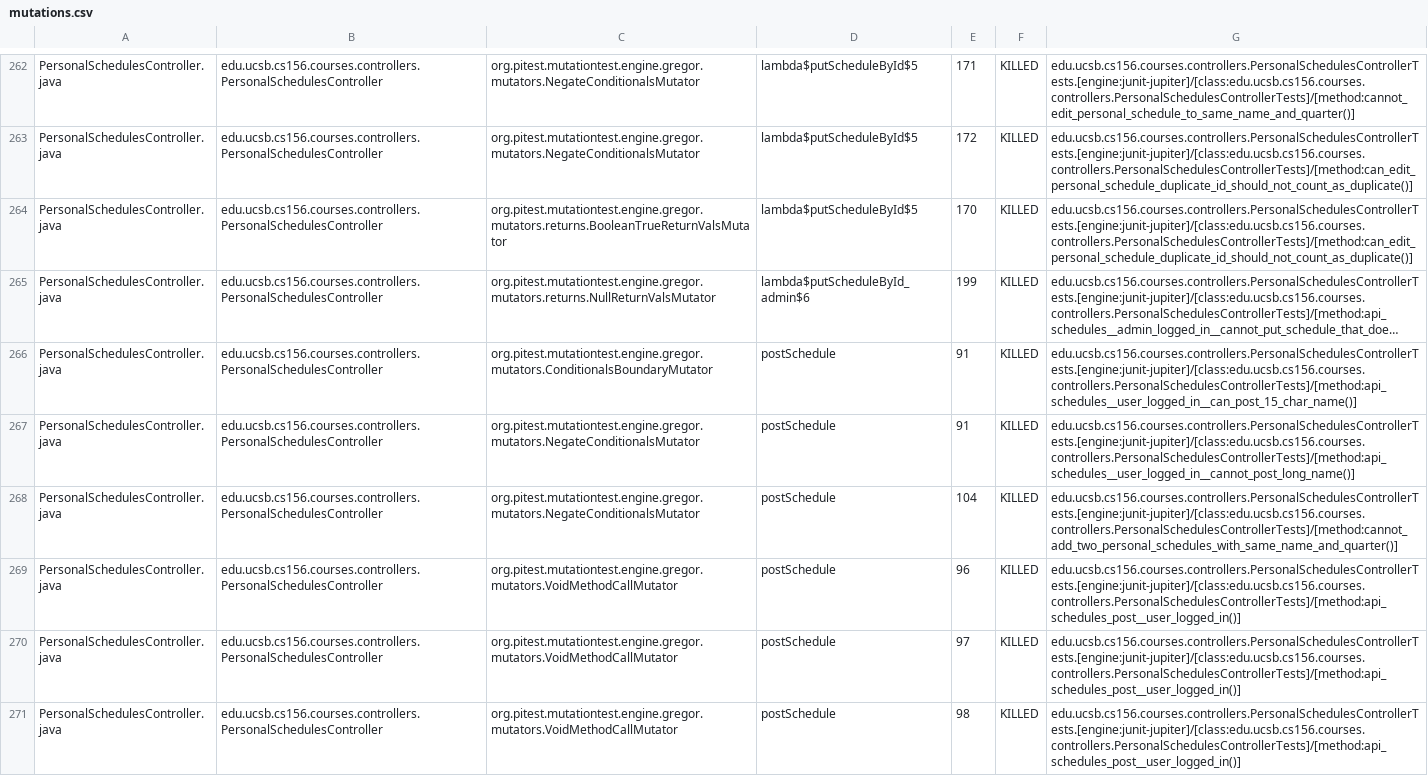
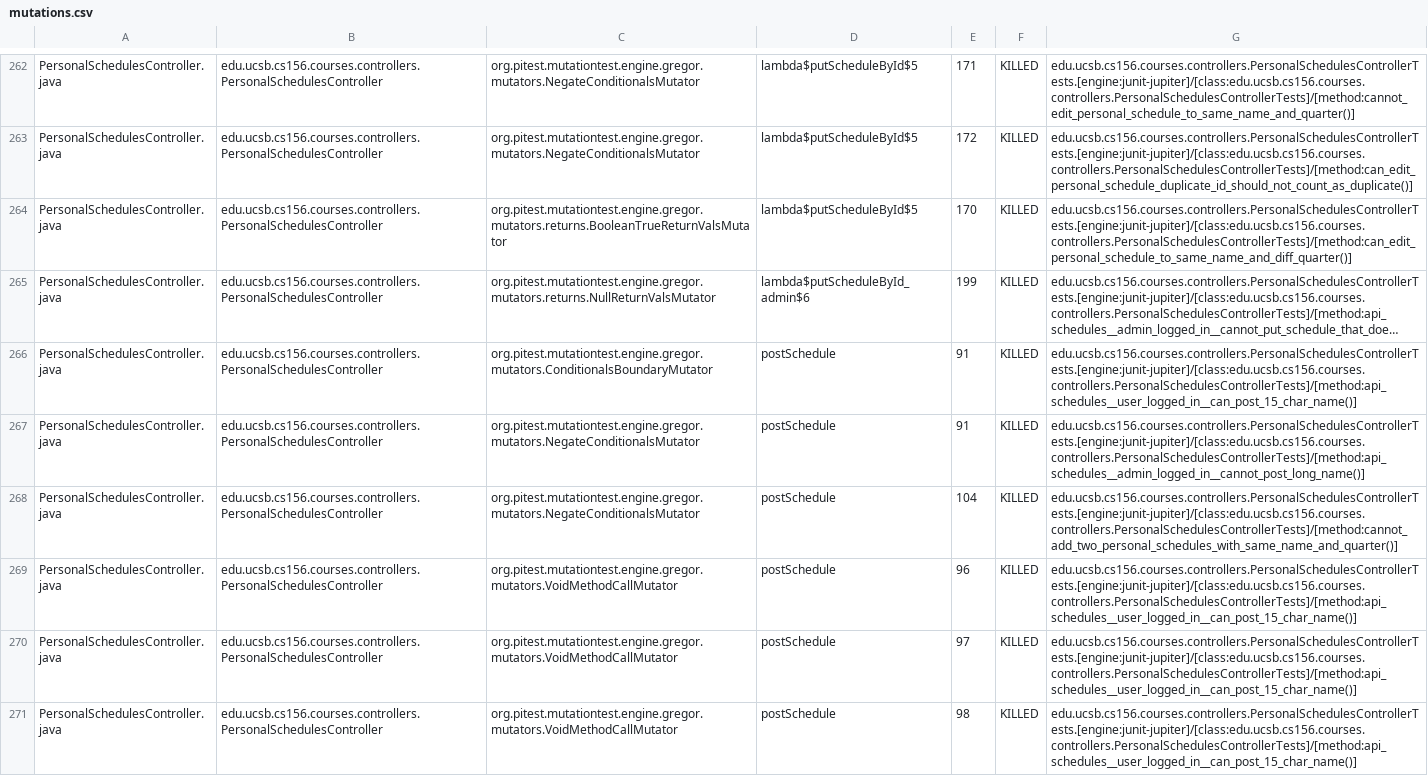
Before and after one commit to ucsb-cs156-s26/proj-courses-s26-04, a CSV file: prs/27/pitest/mutations.csv, drawn as a sheet; only a part is shown, gaps mark what is left out; long unchanged cells end in …; the diff covers the shown part only; the diff names each change by its address in the sheet, - before the commit and + after, or states it on an @@ line.

Commit message:
Deploying to gh-pages from @ ucsb-cs156-s26/proj-courses-s26-04@f641559911f8d54708ae3d4fd3e9bd918a8fc356 🚀

```diff
--- a/prs/27/pitest/mutations.csv
+++ b/prs/27/pitest/mutations.csv
-G264: edu.ucsb.cs156.courses.controllers.PersonalSchedulesControllerTests.[engine:junit-jupiter]/[class:edu.ucsb.cs156.courses.controllers.PersonalSchedulesControllerTests]/[method:can_edit_personal_schedule_duplicate_id_should_not_count_as_duplicate()]
+G264: edu.ucsb.cs156.courses.controllers.PersonalSchedulesControllerTests.[engine:junit-jupiter]/[class:edu.ucsb.cs156.courses.controllers.PersonalSchedulesControllerTests]/[method:can_edit_personal_schedule_to_same_name_and_diff_quarter()]
-G267: edu.ucsb.cs156.courses.controllers.PersonalSchedulesControllerTests.[engine:junit-jupiter]/[class:edu.ucsb.cs156.courses.controllers.PersonalSchedulesControllerTests]/[method:api_schedules__user_logged_in__cannot_post_long_name()]
+G267: edu.ucsb.cs156.courses.controllers.PersonalSchedulesControllerTests.[engine:junit-jupiter]/[class:edu.ucsb.cs156.courses.controllers.PersonalSchedulesControllerTests]/[method:api_schedules__admin_logged_in__cannot_post_long_name()]
-G269:G271: edu.ucsb.cs156.courses.controllers.PersonalSchedulesControllerTests.[engine:junit-jupiter]/[class:edu.ucsb.cs156.courses.controllers.PersonalSchedulesControllerTests]/[method:api_schedules_post__user_logged_in()]
+G269:G271: edu.ucsb.cs156.courses.controllers.PersonalSchedulesControllerTests.[engine:junit-jupiter]/[class:edu.ucsb.cs156.courses.controllers.PersonalSchedulesControllerTests]/[method:api_schedules__user_logged_in__can_post_15_char_name()]
```
Also changed, not shown: 48 edited cells elsewhere in this file, 53 other files.
